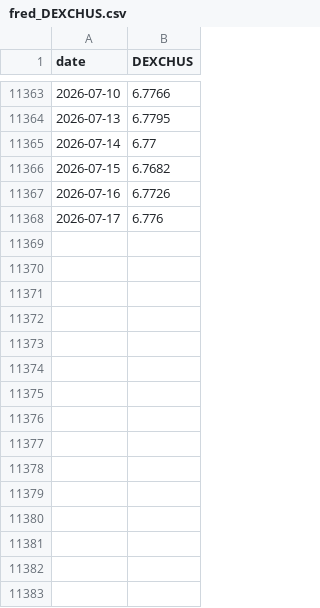
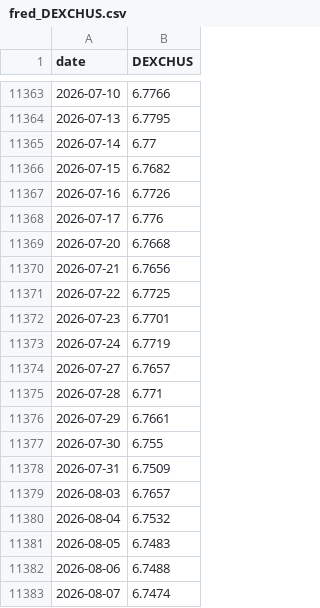
Before and after one commit to brguih/BTC-INDEX, a CSV file: data/cache/fred_DEXCHUS.csv, drawn as a sheet; only a part is shown, gaps mark what is left out.

```diff
--- a/data/cache/fred_DEXCHUS.csv
+++ b/data/cache/fred_DEXCHUS.csv
@@ -11368 +11368,16 @@ date,DEXCHUS
 2026-07-17,6.776
+2026-07-20,6.7668
+2026-07-21,6.7656
+2026-07-22,6.7725
+2026-07-23,6.7701
+2026-07-24,6.7719
+2026-07-27,6.7657
+2026-07-28,6.771
+2026-07-29,6.7661
+2026-07-30,6.755
+2026-07-31,6.7509
+2026-08-03,6.7657
+2026-08-04,6.7532
+2026-08-05,6.7483
+2026-08-06,6.7488
+2026-08-07,6.7474
```
Also changed, not shown: data/cache/btc_price.csv, data/cache/fred_DEXJPUS.csv, 19 other files.
